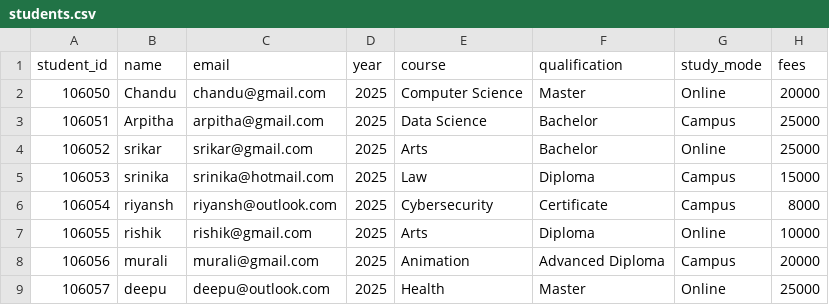
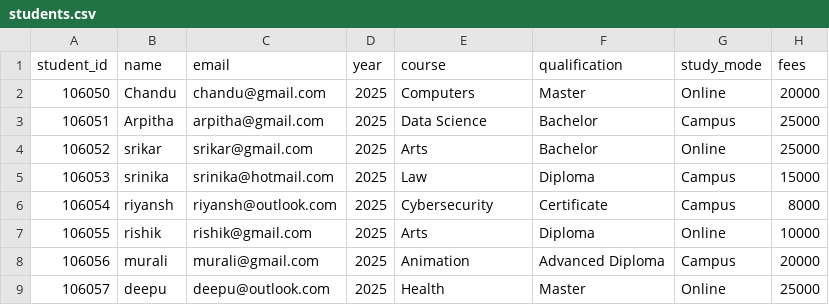
Before and after one commit to arpitha-munagala1/assignment, a CSV file: students.csv, drawn as a sheet.

```diff
--- a/students.csv
+++ b/students.csv
@@ -1,3 +1,3 @@
 student_id,name,email,year,course,qualification,study_mode,fees
-106050,Chandu,chandu@gmail.com,2025,Computer Science,Master,Online,20000
+106050,Chandu,chandu@gmail.com,2025,Computers,Master,Online,20000
 106051,Arpitha,arpitha@gmail.com,2025,Data Science,Bachelor,Campus,25000
```
Also changed, not shown: 1 other file.
